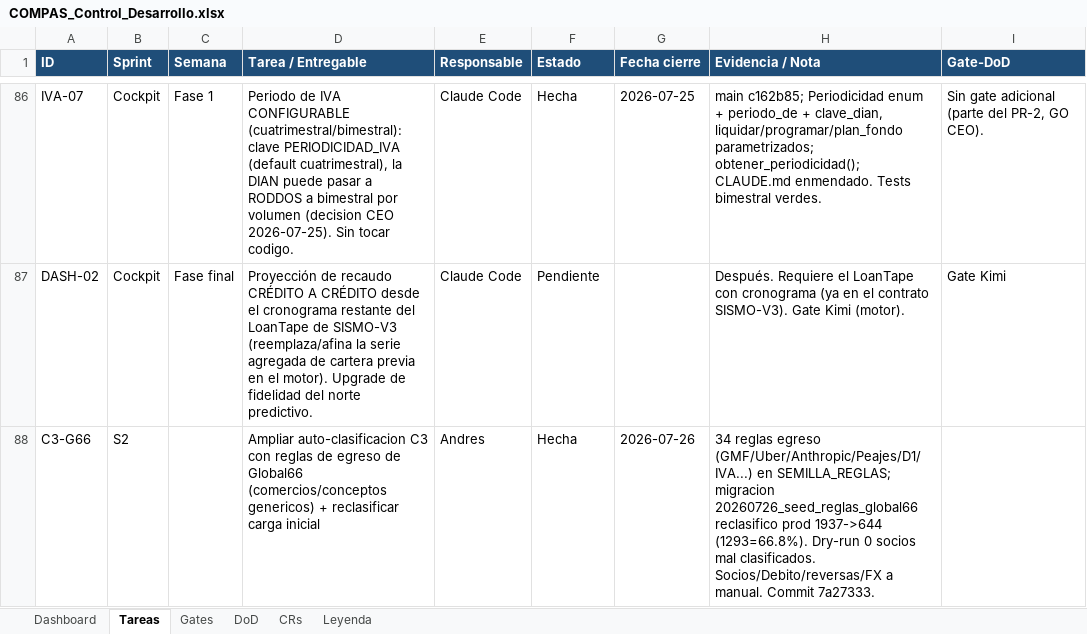
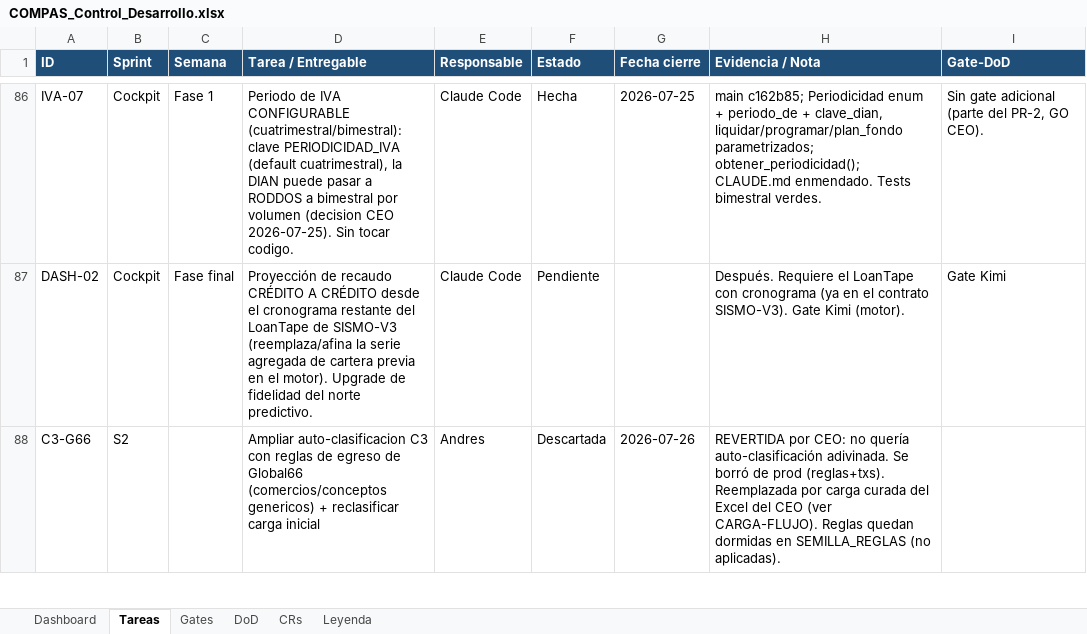
Before and after one commit to RoddosColombia/compas, an Excel workbook: docs/COMPAS_Control_Desarrollo.xlsx, sheet Tareas, drawn as a sheet; only a part is shown, gaps mark what is left out; values as stored, in another font and other column widths than the file's, no borders; the diff covers the shown part only; the diff names each change by its address in the sheet, - before the commit and + after, or states it on an @@ line.

```diff
--- a/docs/COMPAS_Control_Desarrollo.xlsx (sheet Tareas)
+++ b/docs/COMPAS_Control_Desarrollo.xlsx (sheet Tareas)
-F88 (Estado): Hecha
+F88 (Estado): Descartada
-H88 (Evidencia / Nota): 34 reglas egreso (GMF/Uber/Anthropic/Peajes/D1/IVA...) en SEMILLA_REGLAS; migracion 20260726_seed_reglas_global66 reclasifico prod 1937->644 (1293=66.8%). Dry-run 0 socios mal clasificados. Socios/Debito/reversas/FX a manual. Commit 7a27333.
+H88 (Evidencia / Nota): REVERTIDA por CEO: no quería auto-clasificación adivinada. Se borró de prod (reglas+txs). Reemplazada por carga curada del Excel del CEO (ver CARGA-FLUJO). Reglas quedan dormidas en SEMILLA_REGLAS (no aplicadas).
```
Also changed, not shown: 1 added row and 1 edited cell elsewhere in this sheet, sheet Gates.
